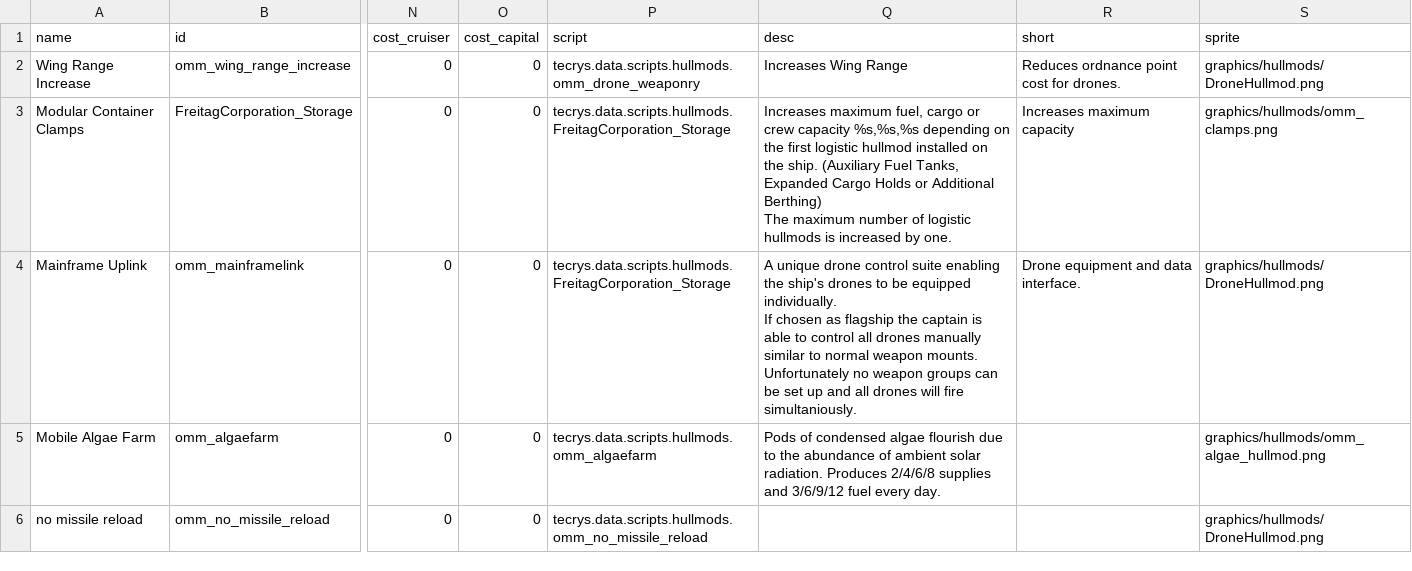
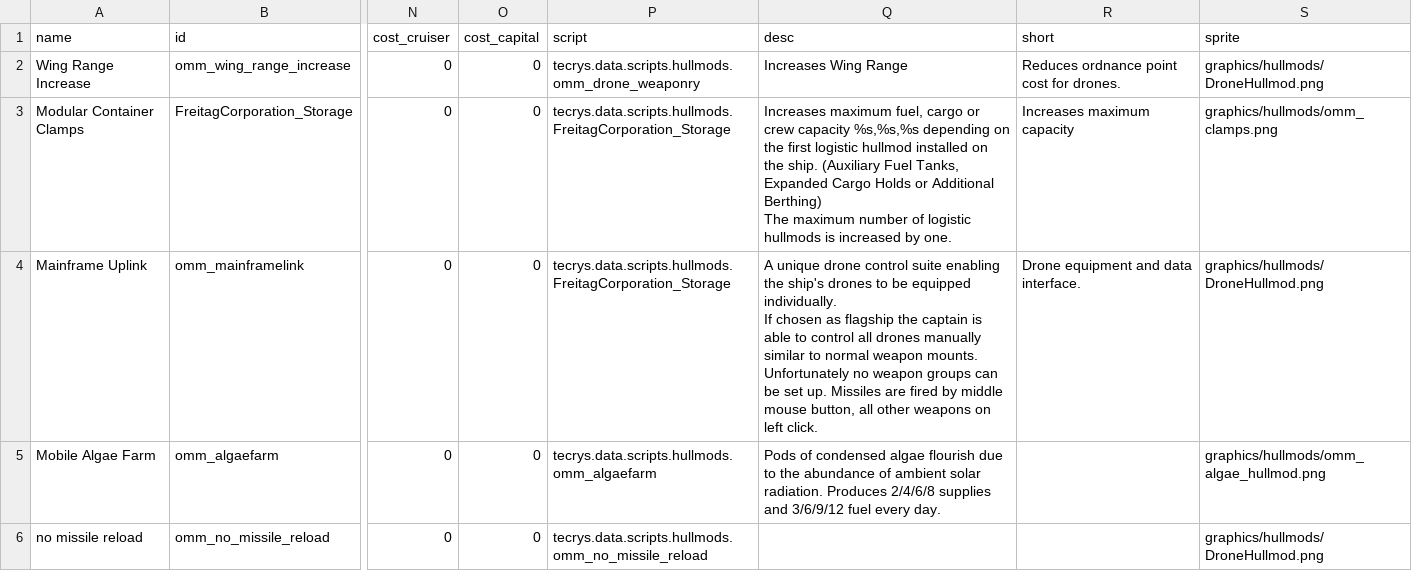
Before and after one commit to Tecrys/OrbitalManipilation-Maintenance, a CSV file: data/hullmods/hull_mods.csv, drawn as a sheet; only a part is shown, gaps mark what is left out; the diff names each change by its address in the sheet, - before the commit and + after, or states it on an @@ line.

Commit message:
feat: missiles are now fired with middle mouse button

```diff
--- a/data/hullmods/hull_mods.csv
+++ b/data/hullmods/hull_mods.csv
-Q4 (desc): …be set up and all drones will fire simultaniously.
+Q4 (desc): …be set up. Missiles are fired by middle mouse button, all other weapons on left click.
```
Also changed, not shown: 8 other files.
